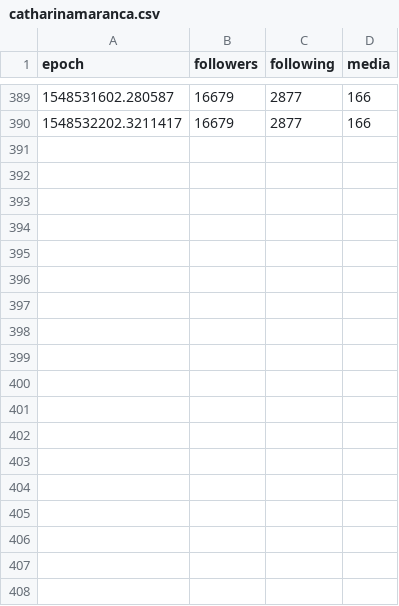
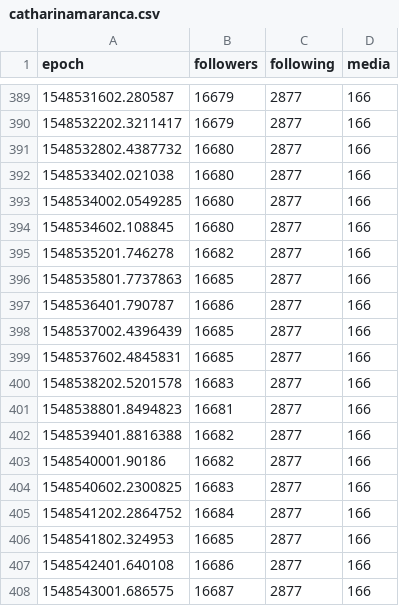
Before and after one commit to 030jmk/gntm2019, a CSV file: catharinamaranca.csv, drawn as a sheet; only a part is shown, gaps mark what is left out.

```diff
--- a/catharinamaranca.csv
+++ b/catharinamaranca.csv
@@ -390 +390,19 @@ epoch,followers,following,media
 1548532202.3211417,16679,2877,166
+1548532802.4387732,16680,2877,166
+1548533402.021038,16680,2877,166
+1548534002.0549285,16680,2877,166
+1548534602.108845,16680,2877,166
+1548535201.746278,16682,2877,166
+1548535801.7737863,16685,2877,166
+1548536401.790787,16686,2877,166
+1548537002.4396439,16685,2877,166
+1548537602.4845831,16685,2877,166
+1548538202.5201578,16683,2877,166
+1548538801.8494823,16681,2877,166
+1548539401.8816388,16682,2877,166
+1548540001.90186,16682,2877,166
+1548540602.2300825,16683,2877,166
+1548541202.2864752,16684,2877,166
+1548541802.324953,16685,2877,166
+1548542401.640108,16686,2877,166
+1548543001.686575,16687,2877,166
```
Also changed, not shown: _yaraline_.csv, anasmiaa.csv, 29 other files.
